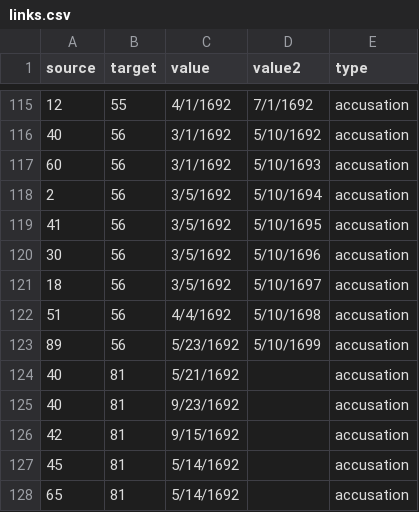
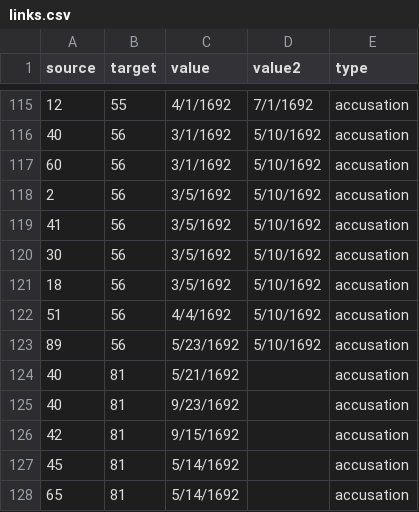
Before and after one commit to CSE512-14W/a3-jortiz16-ljorr1, a CSV file: links.csv, drawn as a sheet; only a part is shown, gaps mark what is left out.

```diff
--- a/links.csv
+++ b/links.csv
@@ -116,9 +116,9 @@ source,target,value,value2,type
 40,56,3/1/1692,5/10/1692,accusation
-60,56,3/1/1692,5/10/1693,accusation
-2,56,3/5/1692,5/10/1694,accusation
-41,56,3/5/1692,5/10/1695,accusation
-30,56,3/5/1692,5/10/1696,accusation
-18,56,3/5/1692,5/10/1697,accusation
-51,56,4/4/1692,5/10/1698,accusation
-89,56,5/23/1692,5/10/1699,accusation
+60,56,3/1/1692,5/10/1692,accusation
+2,56,3/5/1692,5/10/1692,accusation
+41,56,3/5/1692,5/10/1692,accusation
+30,56,3/5/1692,5/10/1692,accusation
+18,56,3/5/1692,5/10/1692,accusation
+51,56,4/4/1692,5/10/1692,accusation
+89,56,5/23/1692,5/10/1692,accusation
 40,81,5/21/1692,,accusation
```
Also changed, not shown: 12 other files.
